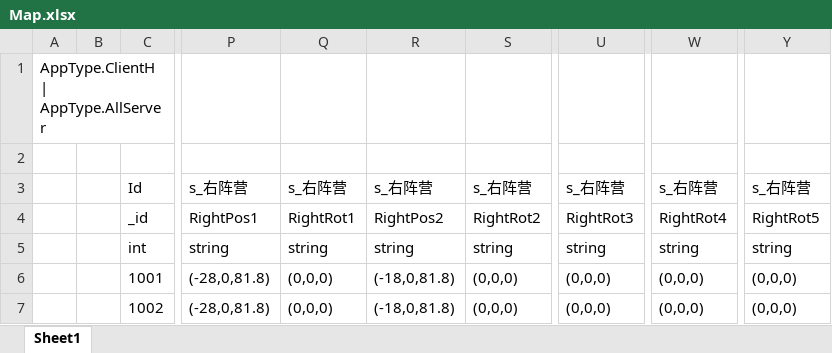
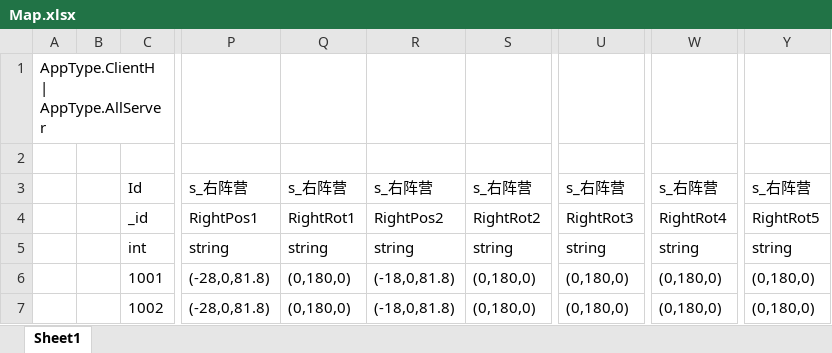
Before and after one commit to naivetang/ET_Tank, an Excel workbook: Excel/Map.xlsx, sheet Sheet1, drawn as a sheet; only a part is shown, gaps mark what is left out; values as stored, in another font and other column widths than the file's, no borders; the diff names each change by its address in the sheet, - before the commit and + after, or states it on an @@ line.

```diff
--- a/Excel/Map.xlsx (sheet Sheet1)
+++ b/Excel/Map.xlsx (sheet Sheet1)
-Q6:Q7: (0,0,0)
+Q6:Q7: (0,180,0)
-S6:S7: (0,0,0)
+S6:S7: (0,180,0)
-U6:U7: (0,0,0)
+U6:U7: (0,180,0)
-W6:W7: (0,0,0)
+W6:W7: (0,180,0)
-Y6:Y7: (0,0,0)
+Y6:Y7: (0,180,0)
```
Also changed, not shown: 21 other files.
